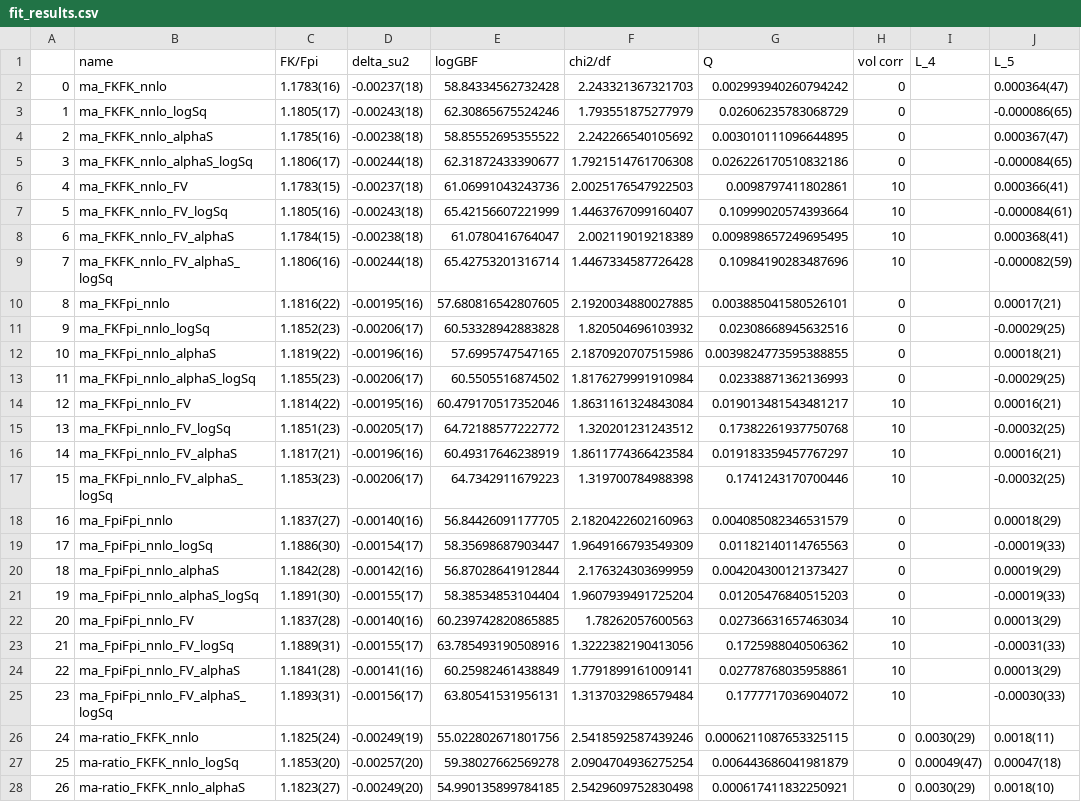
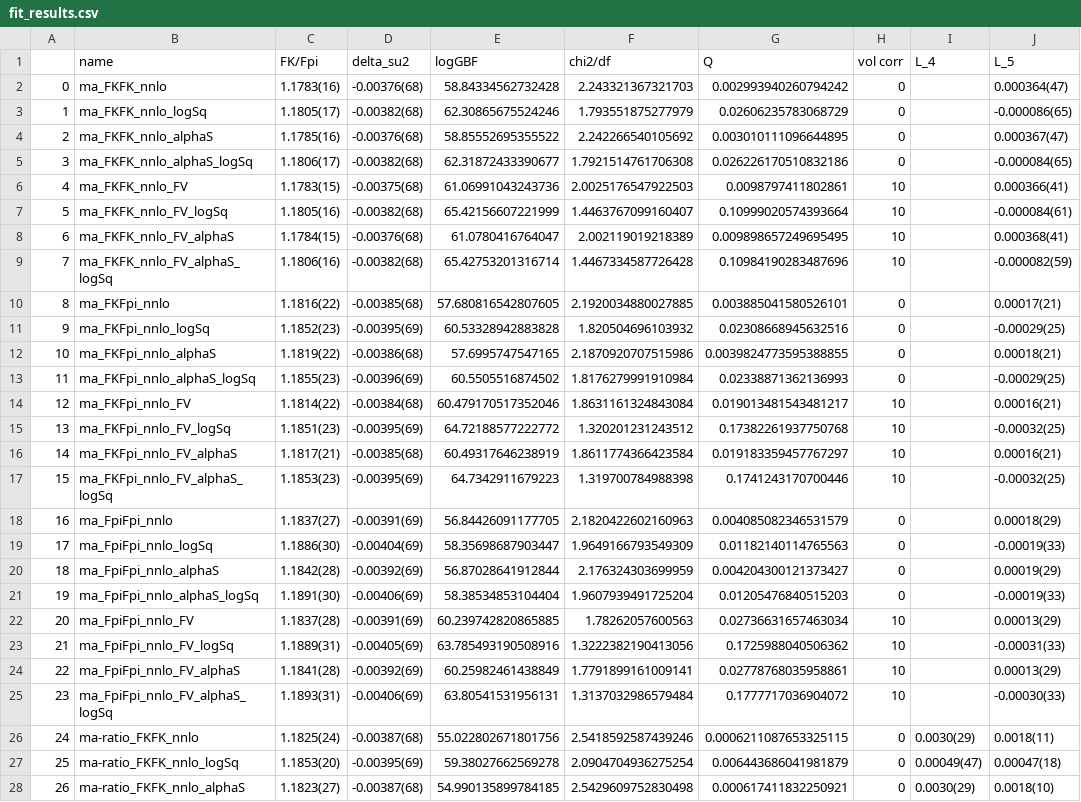
Before and after one commit to callat-qcd/project_fkfpi, a CSV file: results/fit_results.csv, drawn as a sheet; only a part is shown; the diff covers the shown part only; the diff names each change by its address in the sheet, - before the commit and + after, or states it on an @@ line.

```diff
--- a/results/fit_results.csv
+++ b/results/fit_results.csv
-D2 (delta_su2): -0.00237(18)
+D2 (delta_su2): -0.00376(68)
-D3 (delta_su2): -0.00243(18)
+D3 (delta_su2): -0.00382(68)
-D4 (delta_su2): -0.00238(18)
+D4 (delta_su2): -0.00376(68)
-D5 (delta_su2): -0.00244(18)
+D5 (delta_su2): -0.00382(68)
-D6 (delta_su2): -0.00237(18)
+D6 (delta_su2): -0.00375(68)
-D7 (delta_su2): -0.00243(18)
+D7 (delta_su2): -0.00382(68)
-D8 (delta_su2): -0.00238(18)
+D8 (delta_su2): -0.00376(68)
-D9 (delta_su2): -0.00244(18)
+D9 (delta_su2): -0.00382(68)
-D10 (delta_su2): -0.00195(16)
+D10 (delta_su2): -0.00385(68)
-D11 (delta_su2): -0.00206(17)
+D11 (delta_su2): -0.00395(69)
-D12 (delta_su2): -0.00196(16)
+D12 (delta_su2): -0.00386(68)
-D13 (delta_su2): -0.00206(17)
+D13 (delta_su2): -0.00396(69)
-D14 (delta_su2): -0.00195(16)
+D14 (delta_su2): -0.00384(68)
-D15 (delta_su2): -0.00205(17)
+D15 (delta_su2): -0.00395(69)
-D16 (delta_su2): -0.00196(16)
+D16 (delta_su2): -0.00385(68)
-D17 (delta_su2): -0.00206(17)
+D17 (delta_su2): -0.00395(69)
-D18 (delta_su2): -0.00140(16)
+D18 (delta_su2): -0.00391(69)
-D19 (delta_su2): -0.00154(17)
+D19 (delta_su2): -0.00404(69)
-D20 (delta_su2): -0.00142(16)
+D20 (delta_su2): -0.00392(69)
-D21 (delta_su2): -0.00155(17)
+D21 (delta_su2): -0.00406(69)
-D22 (delta_su2): -0.00140(16)
+D22 (delta_su2): -0.00391(69)
-D23 (delta_su2): -0.00155(17)
+D23 (delta_su2): -0.00405(69)
-D24 (delta_su2): -0.00141(16)
+D24 (delta_su2): -0.00392(69)
-D25 (delta_su2): -0.00156(17)
+D25 (delta_su2): -0.00406(69)
-D26 (delta_su2): -0.00249(19)
+D26 (delta_su2): -0.00387(68)
-D27 (delta_su2): -0.00257(20)
+D27 (delta_su2): -0.00395(69)
-D28 (delta_su2): -0.00249(20)
+D28 (delta_su2): -0.00387(68)
```
Also changed, not shown: 69 edited cells elsewhere in this file, 4 other files.
